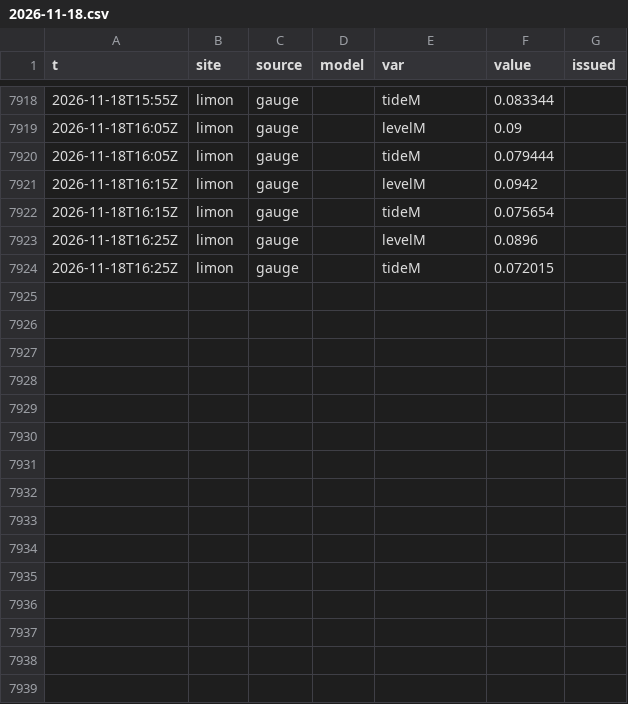
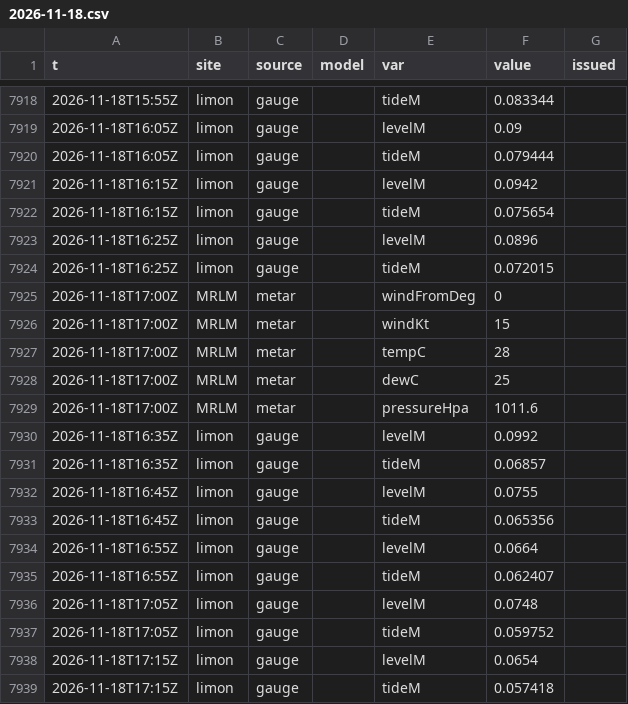
Before and after one commit to josephmclachlan/Fishing-and-Tides, a CSV file: data/2026/2026-11-18.csv, drawn as a sheet; only a part is shown, gaps mark what is left out.

```diff
--- a/data/2026/2026-11-18.csv
+++ b/data/2026/2026-11-18.csv
@@ -7924 +7924,16 @@ t,site,source,model,var,value,issued
 2026-11-18T16:25Z,limon,gauge,,tideM,0.072015,
+2026-11-18T17:00Z,MRLM,metar,,windFromDeg,0,
+2026-11-18T17:00Z,MRLM,metar,,windKt,15,
+2026-11-18T17:00Z,MRLM,metar,,tempC,28,
+2026-11-18T17:00Z,MRLM,metar,,dewC,25,
+2026-11-18T17:00Z,MRLM,metar,,pressureHpa,1011.6,
+2026-11-18T16:35Z,limon,gauge,,levelM,0.0992,
+2026-11-18T16:35Z,limon,gauge,,tideM,0.06857,
+2026-11-18T16:45Z,limon,gauge,,levelM,0.0755,
+2026-11-18T16:45Z,limon,gauge,,tideM,0.065356,
+2026-11-18T16:55Z,limon,gauge,,levelM,0.0664,
+2026-11-18T16:55Z,limon,gauge,,tideM,0.062407,
+2026-11-18T17:05Z,limon,gauge,,levelM,0.0748,
+2026-11-18T17:05Z,limon,gauge,,tideM,0.059752,
+2026-11-18T17:15Z,limon,gauge,,levelM,0.0654,
+2026-11-18T17:15Z,limon,gauge,,tideM,0.057418,
```
